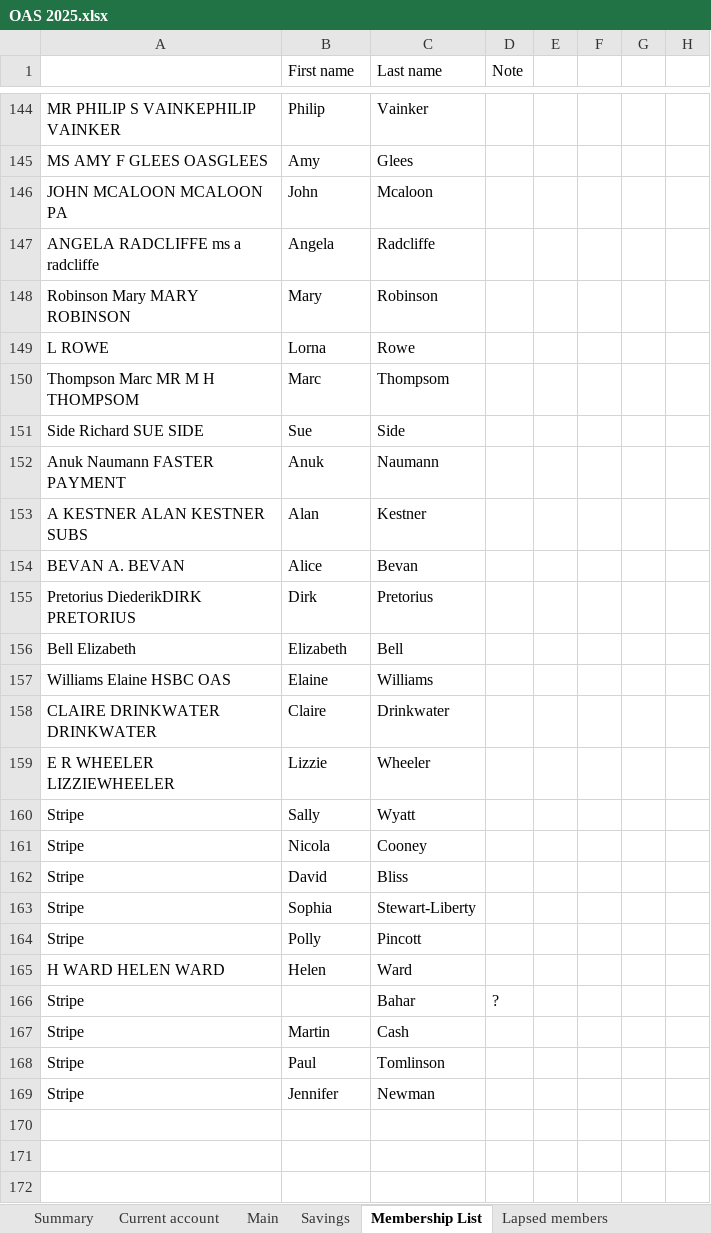
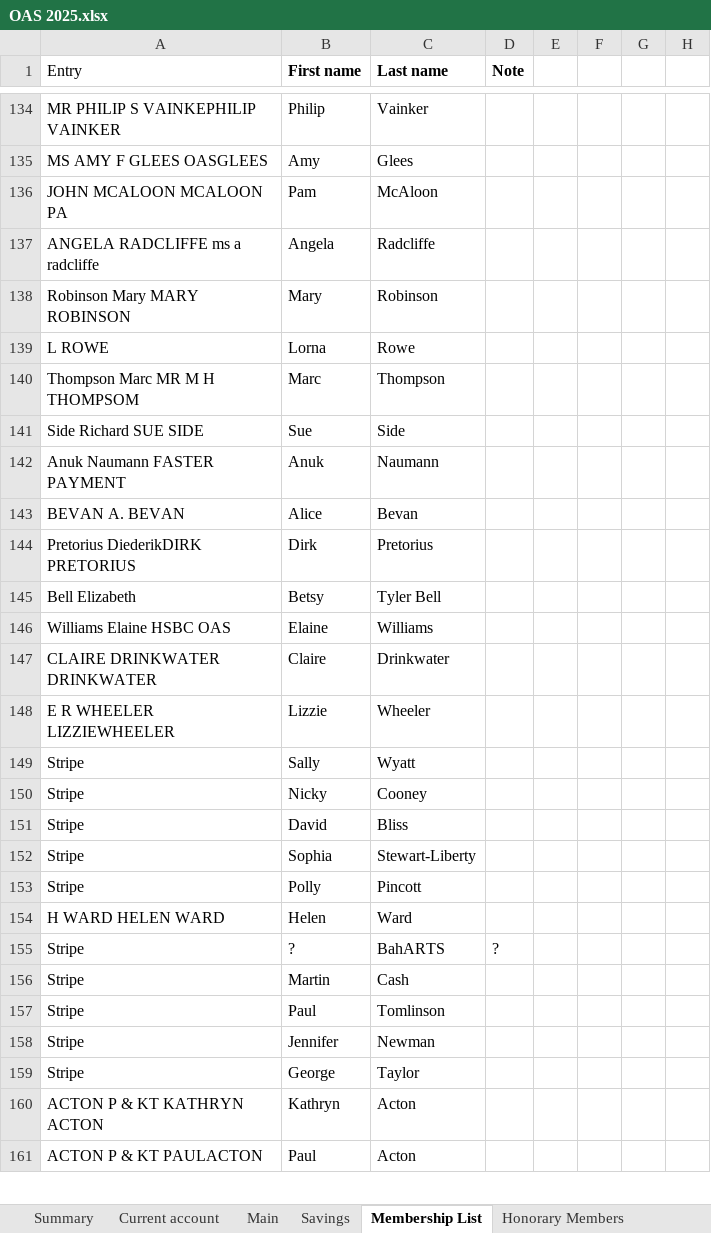
Before and after one commit to dnbarron/OAS_Finances_2025, an Excel workbook: OAS 2025.xlsx, sheet Membership List, drawn as a sheet; only a part is shown, gaps mark what is left out; values as stored, in another font and other column widths than the file's, no borders; removed rows and columns are numbered as before the commit, all else as after; rows hold the shown columns only; the diff covers the shown part only; the diff names each change by its address in the sheet, - before the commit and + after, or states it on an @@ line.

```diff
--- a/OAS 2025.xlsx (sheet Membership List)
+++ b/OAS 2025.xlsx (sheet Membership List)
-sheet tab: Lapsed members
+sheet tab: Honorary Members
-A1: (empty)
+A1: Entry
-B1:D1 bold: off
+B1:D1 bold: on
-B136 (First name): John
+B136 (First name): Pam
-C136 (Last name): Mcaloon
+C136 (Last name): McAloon
-C140 (Last name): Thompsom
+C140 (Last name): Thompson
-row 153: A KESTNER ALAN KESTNER SUBS | Alan | Kestner
-B145 (First name): Elizabeth
+B145 (First name): Betsy
-C145 (Last name): Bell
+C145 (Last name): Tyler Bell
-B150 (First name): Nicola
+B150 (First name): Nicky
-B155 (First name): (empty)
+B155 (First name): ?
-C155 (Last name): Bahar
+C155 (Last name): BahARTS
-row 159: (empty)
+row 159: Stripe | George | Taylor
-row 160: (empty)
+row 160: ACTON P & KT KATHRYN ACTON | Kathryn | Acton
-row 161: (empty)
+row 161: ACTON P & KT PAULACTON | Paul | Acton
```
Also changed, not shown: 36 added rows, 15 removed rows and 149 edited cells elsewhere in this sheet, sheet Stripe, sheet Current account, sheet Main, sheet Open Exhibition, sheet Members Exhibition, sheet Summary, 4 more sheets, formulas that keep their value, 1 other file.
